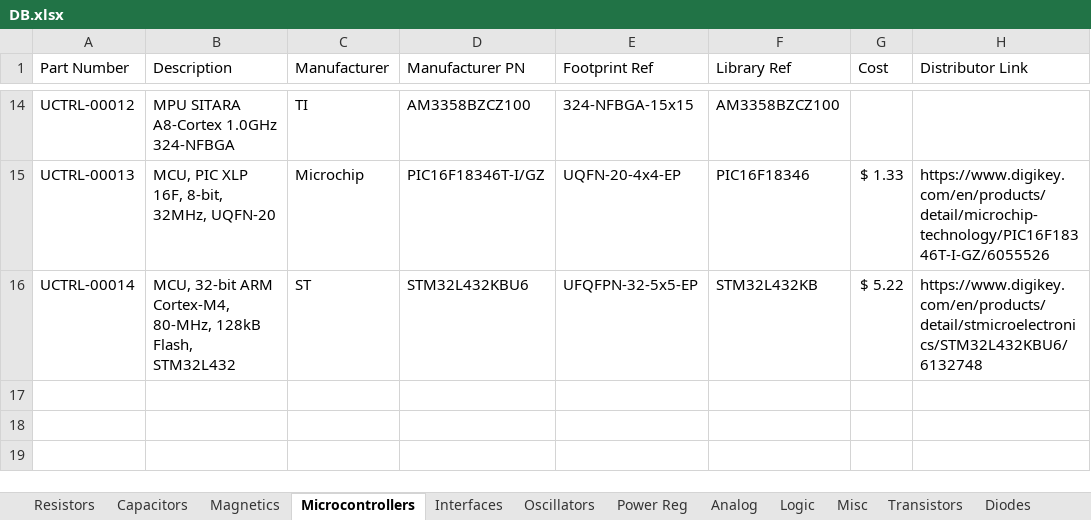
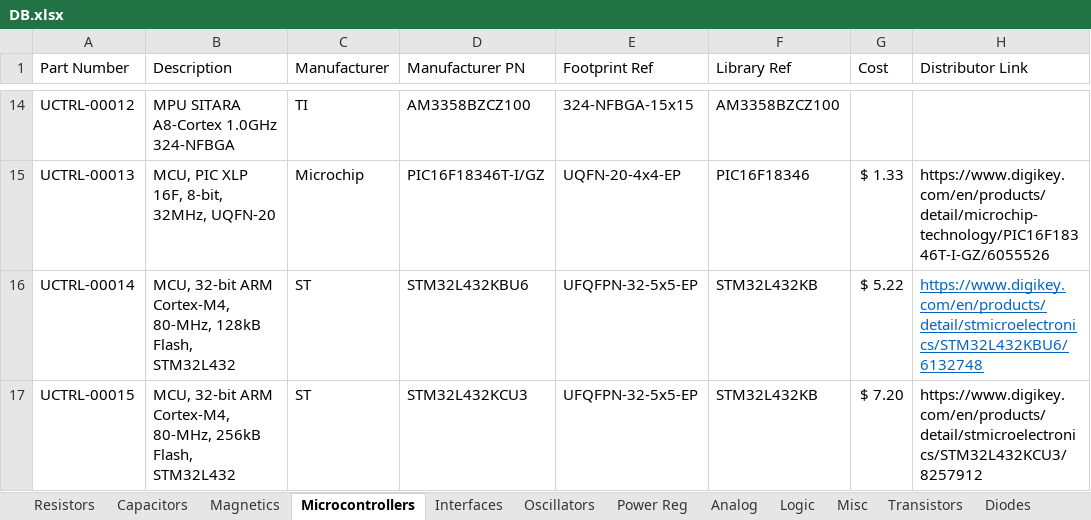
Before and after one commit to CWRUbotix/CWRUbotix_Altium_Library, an Excel workbook: DB.xlsx, sheet Microcontrollers, drawn as a sheet; only a part is shown, gaps mark what is left out; values as stored, in another font and other column widths than the file's, no borders; the diff names each change by its address in the sheet, - before the commit and + after, or states it on an @@ line.

```diff
--- a/DB.xlsx (sheet Microcontrollers)
+++ b/DB.xlsx (sheet Microcontrollers)
@@ H16 underline: off → on, text colour: black → #0563C1 @@
+row 17: UCTRL-00015 | MCU, 32-bit ARM Cortex-M4, 80-MHz, 256kB Flash, STM32L432 | ST | STM32L432KCU3 | UFQFPN-32-5x5-EP | STM32L432KB | $ 7.20 | https://www.digikey.com/en/products/detail/stmicroelectronics/STM32L432KCU3/8257912
```
Also changed, not shown: sheet Resistors, sheet Analog, 3 other files.
